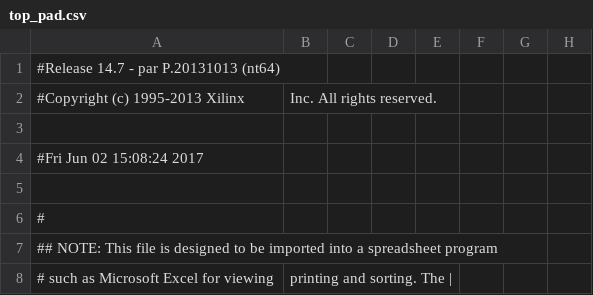
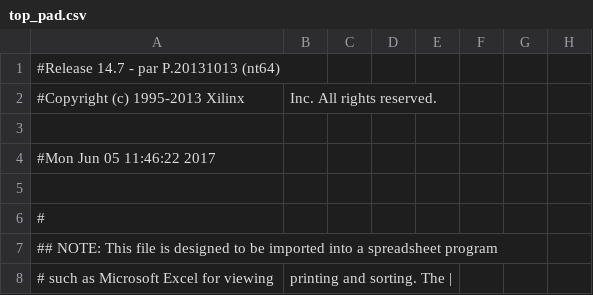
Before and after one commit to bBusker/MB_top_syncedClocks, a CSV file: top_pad.csv, drawn as a sheet; only a part is shown; the diff names each change by its address in the sheet, - before the commit and + after, or states it on an @@ line.

```diff
--- a/top_pad.csv
+++ b/top_pad.csv
-A4: #Fri Jun 02 15:08:24 2017
+A4: #Mon Jun 05 11:46:22 2017
```
Also changed, not shown: 57 other files.
